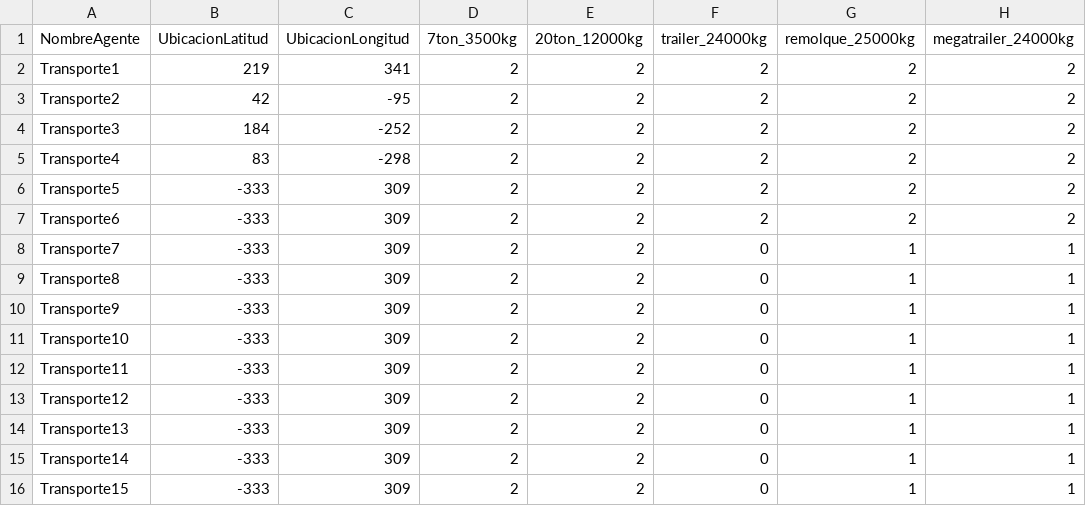
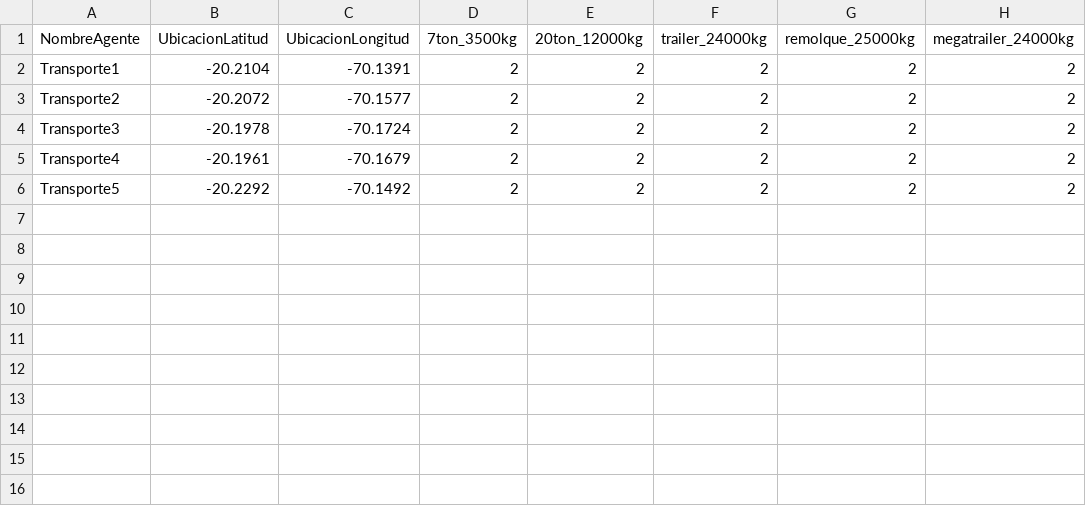
Before and after one commit to Eriverosa/MAS_DRHL, a CSV file: src/dataFiles/ArchivoAgente_Transporte.csv, drawn as a sheet.

```diff
--- a/src/dataFiles/ArchivoAgente_Transporte.csv
+++ b/src/dataFiles/ArchivoAgente_Transporte.csv
@@ -1,16 +1,6 @@
 NombreAgente;UbicacionLatitud;UbicacionLongitud;7ton_3500kg;20ton_12000kg;trailer_24000kg;remolque_25000kg;megatrailer_24000kg
-Transporte1;219;341;2;2;2;2;2
-Transporte2;42;-95;2;2;2;2;2
-Transporte3;184;-252;2;2;2;2;2
-Transporte4;83;-298;2;2;2;2;2
-Transporte5;-333;309;2;2;2;2;2
-Transporte6;-333;309;2;2;2;2;2
-Transporte7;-333;309;2;2;0;1;1
-Transporte8;-333;309;2;2;0;1;1
-Transporte9;-333;309;2;2;0;1;1
-Transporte10;-333;309;2;2;0;1;1
-Transporte11;-333;309;2;2;0;1;1
-Transporte12;-333;309;2;2;0;1;1
-Transporte13;-333;309;2;2;0;1;1
-Transporte14;-333;309;2;2;0;1;1
-Transporte15;-333;309;2;2;0;1;1
+Transporte1;-20.2104; -70.1391;2;2;2;2;2
+Transporte2;-20.2072; -70.1577;2;2;2;2;2
+Transporte3;-20.1978; -70.1724;2;2;2;2;2
+Transporte4;-20.1961; -70.1679;2;2;2;2;2
+Transporte5;-20.2292; -70.1492;2;2;2;2;2
```
Also changed, not shown: src/dataFiles/ArchivoAgente_LugarAcopio.csv, src/dataFiles/ArchivoAgente_PuntoDistribucion.csv, 26 other files.
